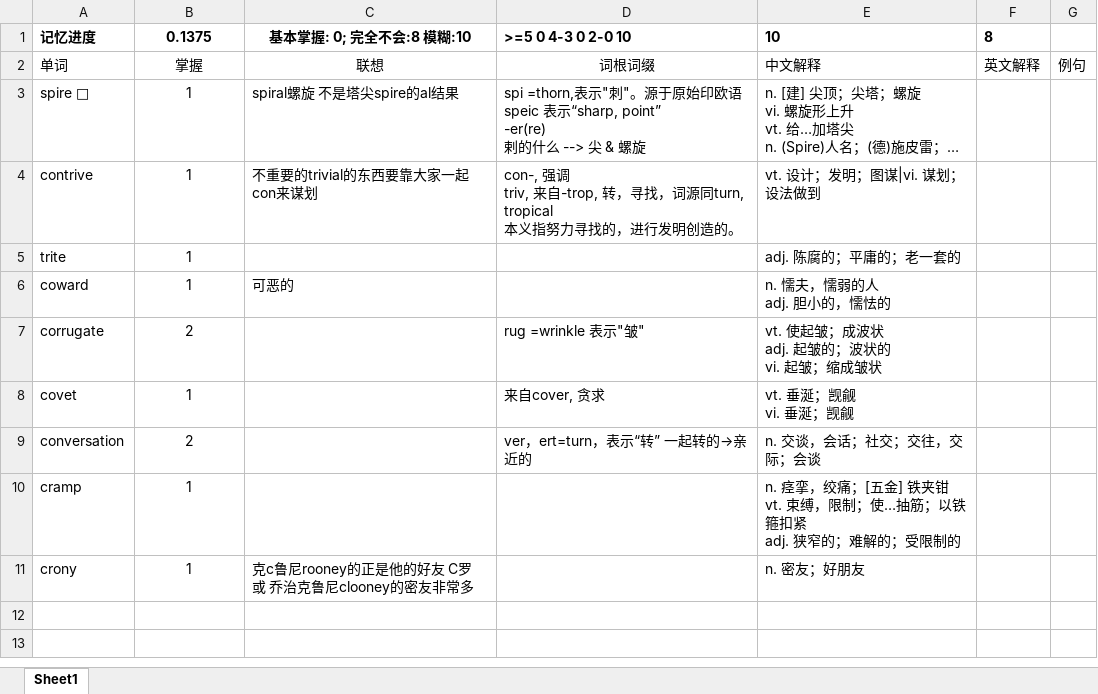
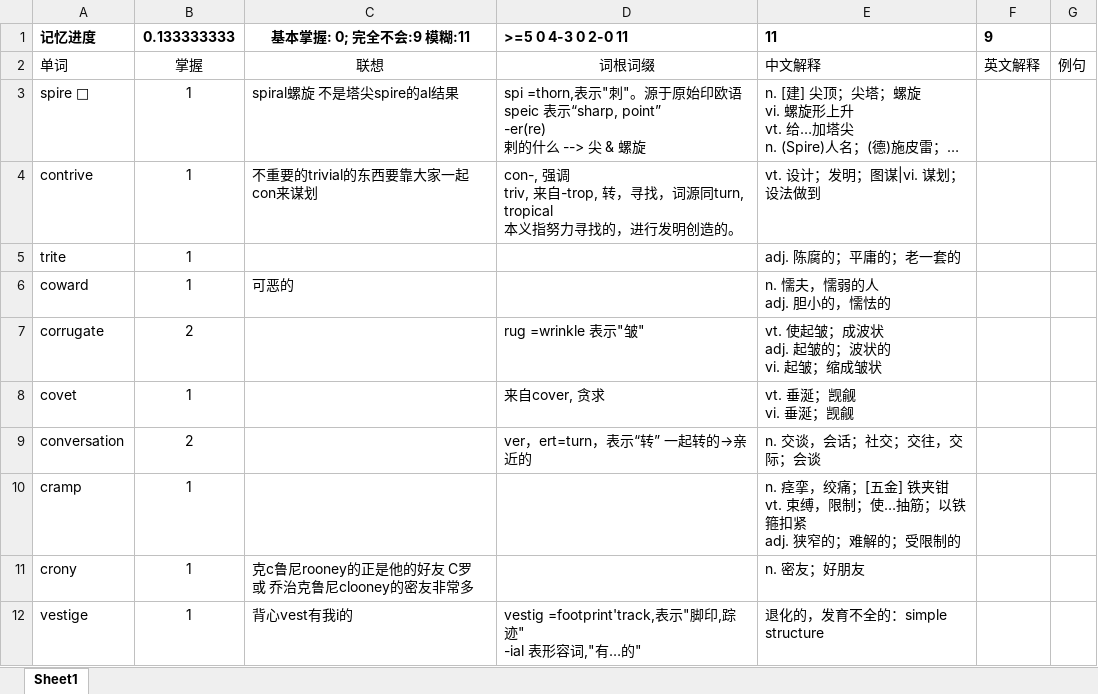
Before and after one commit to sndnyang/Tools, an Excel workbook: 英语词库/gre联想扩展.xlsx, sheet Sheet1, drawn as a sheet; long unchanged cells end in …; values as stored, in another font and other column widths than the file's, no borders; ↵ is a line break in a cell; the diff names each change by its address in the sheet, - before the commit and + after, or states it on an @@ line.

```diff
--- a/英语词库/gre联想扩展.xlsx (sheet Sheet1)
+++ b/英语词库/gre联想扩展.xlsx (sheet Sheet1)
-B1: 0.1375
+B1: 0.133333333
-C1: 基本掌握: 0; 完全不会:8 模糊:10
+C1: 基本掌握: 0; 完全不会:9 模糊:11
-D1: >=5 0 4-3 0 2-0 10
+D1: >=5 0 4-3 0 2-0 11
-E1: 10
+E1: 11
-F1: 8
+F1: 9
+row 12: vestige | 1 | 背心vest有我i的 | vestig =footprint'track,表示"脚印,踪迹" ↵ -ial 表形容词,"有…的" | 退化的，发育不全的：simple structure
```
Also changed, not shown: 1 other file.
